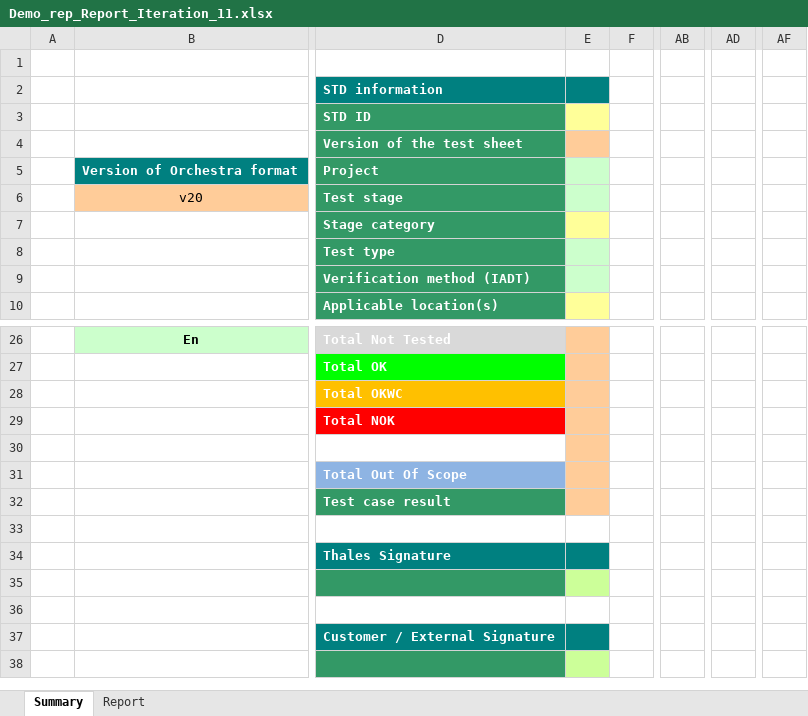
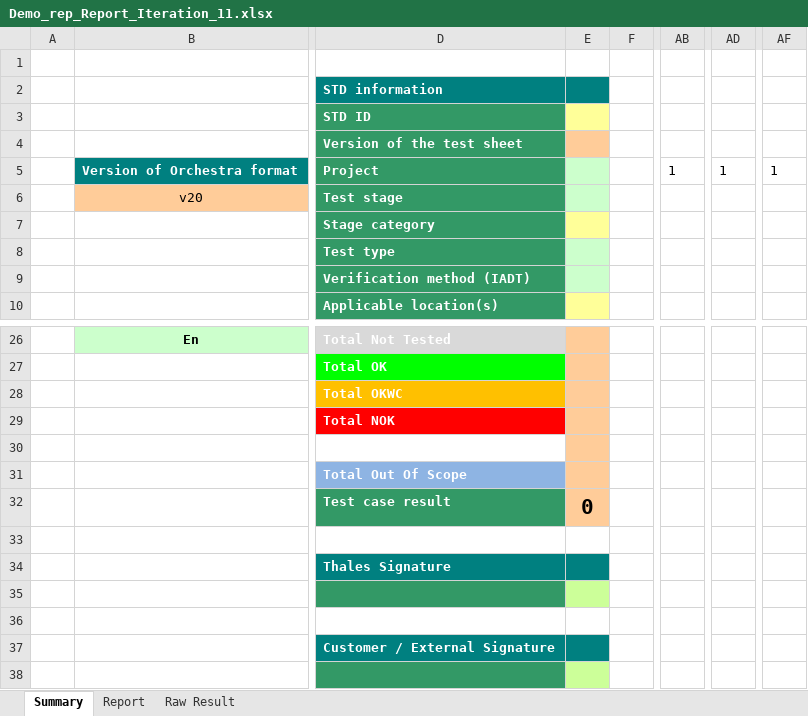
Before and after one commit to billpwchan/TAT-v2.4, an Excel workbook: Reports/Demo_rep_Report_Iteration_11.xlsx, sheet Summary, drawn as a sheet; only a part is shown, gaps mark what is left out; values as stored, in another font and other column widths than the file's, no borders; charts and pictures and conditional formats not drawn; the diff names each change by its address in the sheet, - before the commit and + after, or states it on an @@ line.

```diff
--- a/Reports/Demo_rep_Report_Iteration_11.xlsx (sheet Summary)
+++ b/Reports/Demo_rep_Report_Iteration_11.xlsx (sheet Summary)
+sheet tab: Raw Result
-AB5: (empty)
+AB5: 1
-AD5: (empty)
+AD5: 1
-AF5: (empty)
+AF5: 1
-E32: (empty)
+E32: 0
```
Also changed, not shown: sheet Report, charts or pictures, Report_Temp.xlsx, Reports/New Base_Report_Iteration_1.xlsx, 6 other files.
